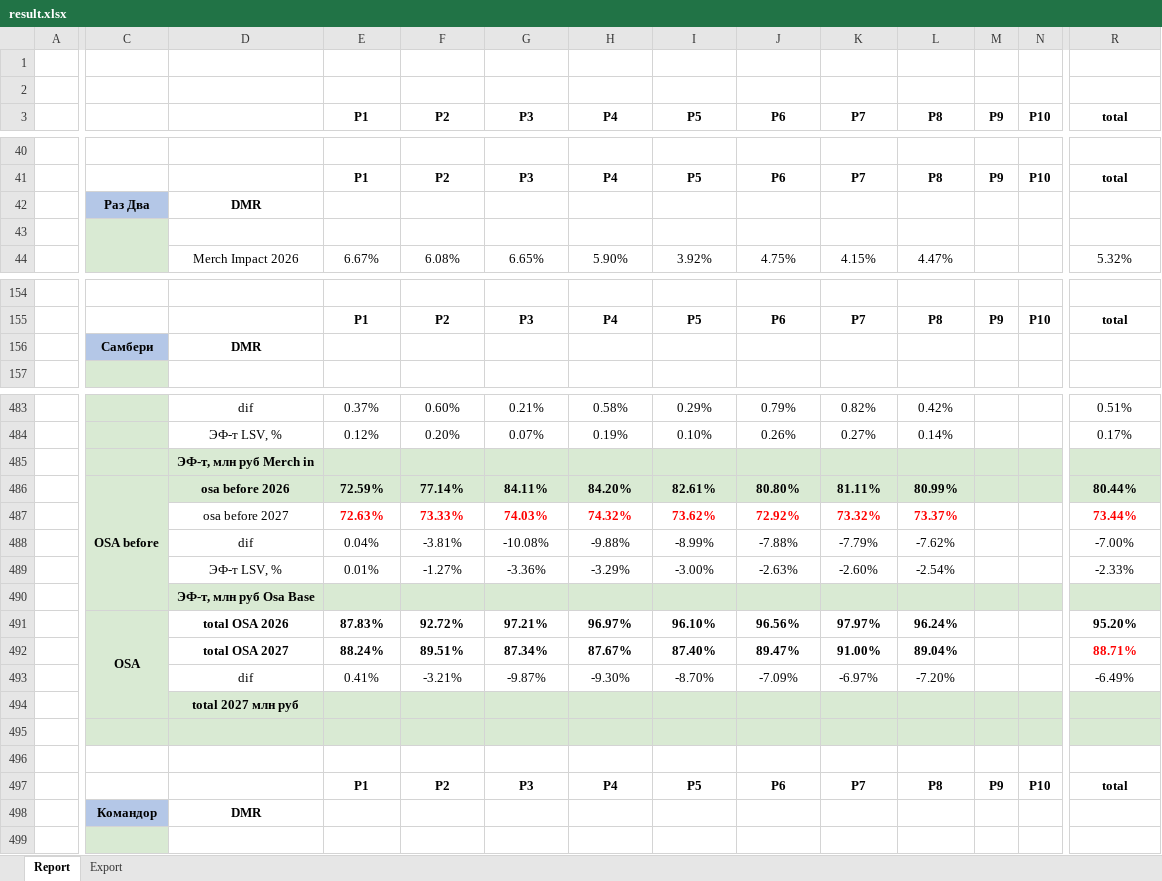
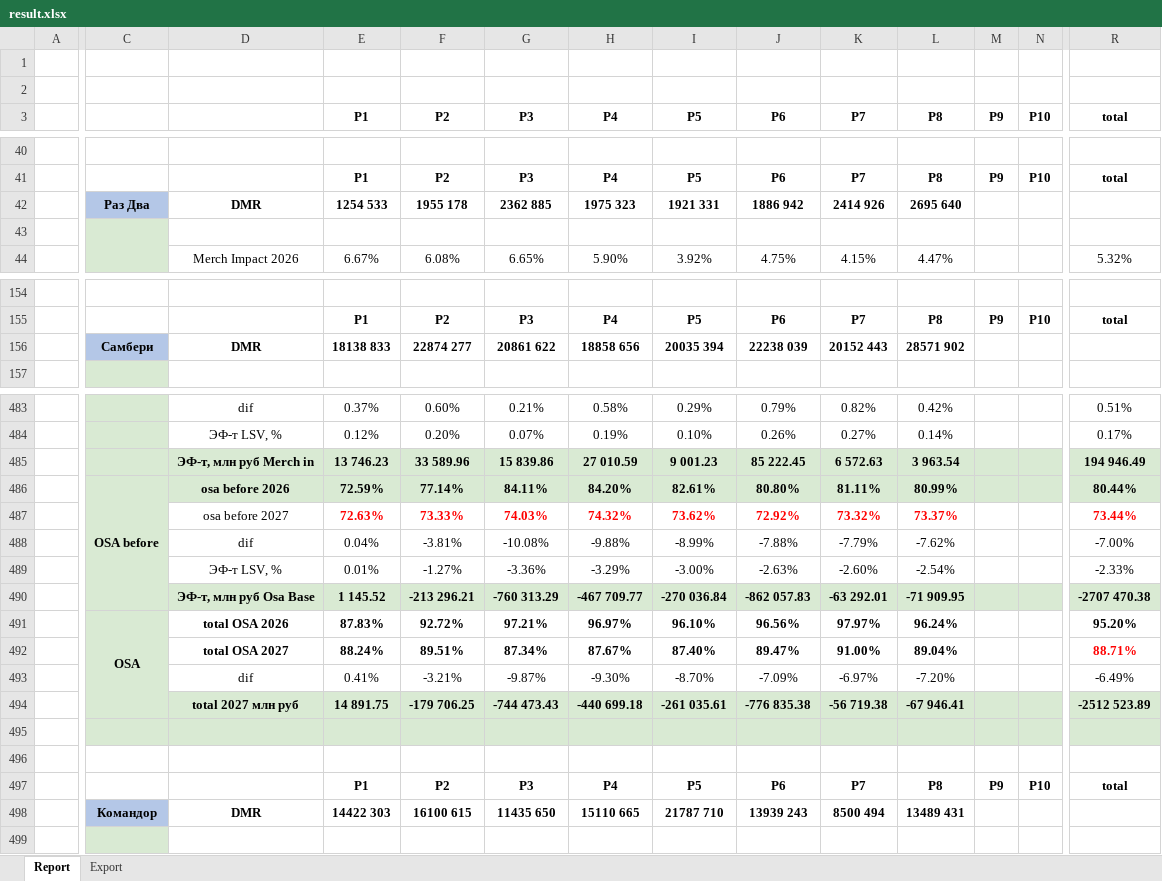
Before and after one commit to nikitakuvsh/osa_calculator, an Excel workbook: result.xlsx, sheet Report, drawn as a sheet; only a part is shown, gaps mark what is left out; values as stored, in another font and other column widths than the file's, no borders; removed rows and columns are numbered as before the commit, all else as after; rows hold the shown columns only; the diff covers the shown part only; the diff names each change by its address in the sheet, - before the commit and + after, or states it on an @@ line.

```diff
--- a/result.xlsx (sheet Report)
+++ b/result.xlsx (sheet Report)
-row 42:  | Раз Два | DMR
+row 42:  | Раз Два | DMR | 1254 533 | 1955 178 | 2362 885 | 1975 323 | 1921 331 | 1886 942 | 2414 926 | 2695 640
-row 156:  | Самбери | DMR
+row 156:  | Самбери | DMR | 18138 833 | 22874 277 | 20861 622 | 18858 656 | 20035 394 | 22238 039 | 20152 443 | 28571 902
-row 485:  |  | ЭФ-т, млн руб Merch in
+row 485:  |  | ЭФ-т, млн руб Merch in | 13 746.23 | 33 589.96 | 15 839.86 | 27 010.59 | 9 001.23 | 85 222.45 | 6 572.63 | 3 963.54 |  |  | 194 946.49
-row 490:  |  | ЭФ-т, млн руб Osa Base
+row 490:  |  | ЭФ-т, млн руб Osa Base | 1 145.52 | -213 296.21 | -760 313.29 | -467 709.77 | -270 036.84 | -862 057.83 | -63 292.01 | -71 909.95 |  |  | -2707 470.38
-C491:C494 merged
+C491:C494 merged
-row 494:  |  | total 2027 млн руб
-row 494: (empty)
+row 494:  |  | total 2027 млн руб | 14 891.75 | -179 706.25 | -744 473.43 | -440 699.18 | -261 035.61 | -776 835.38 | -56 719.38 | -67 946.41 |  |  | -2512 523.89
-C495:R495 fill: none
+C495:R495 fill: #D9EAD3
+row 496: (empty)
-row 498:  | Командор | DMR
+row 498:  | Командор | DMR | 14422 303 | 16100 615 | 11435 650 | 15110 665 | 21787 710 | 13939 243 | 8500 494 | 13489 431
```
Also changed, not shown: 82 added rows, 82 removed rows, 30 edited cells, cell formats and merged cells elsewhere in this sheet, 5 other files.
